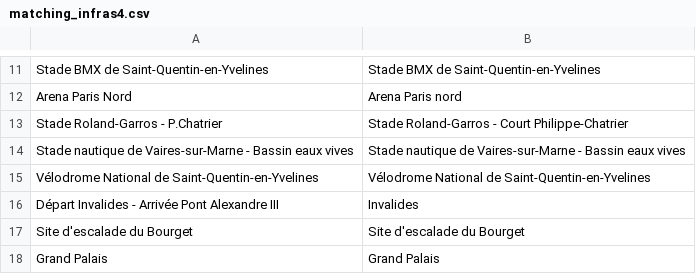
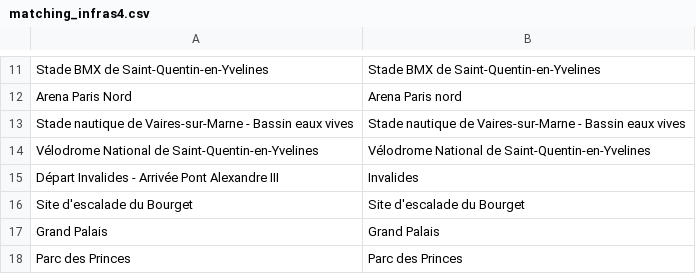
Before and after one commit to pierreantoineviudes/infra_jo_viz, a CSV file: data_preprocessing/matching_infras4.csv, drawn as a sheet; only a part is shown, gaps mark what is left out; the shorter side is filled out with more unchanged rows.

Commit message:
Clean data (doublons Philippe chatrier + categories poids)

```diff
--- a/data_preprocessing/matching_infras4.csv
+++ b/data_preprocessing/matching_infras4.csv
@@ -12,3 +12,2 @@ Stade BMX de Saint-Quentin-en-Yvelines,Stade BMX de Saint-Quentin-en-Yvelines
 Arena Paris Nord,Arena Paris nord
-Stade Roland-Garros - P.Chatrier,Stade Roland-Garros - Court Philippe-Chatrier
 Stade nautique de Vaires-sur-Marne - Bassin eaux vives,Stade nautique de Vaires-sur-Marne - Bassin eaux vives
```
Also changed, not shown: data_preprocessing/paris-2024-sites-olympiques-et-paralympiques-franciliens.csv, 8 other files.
